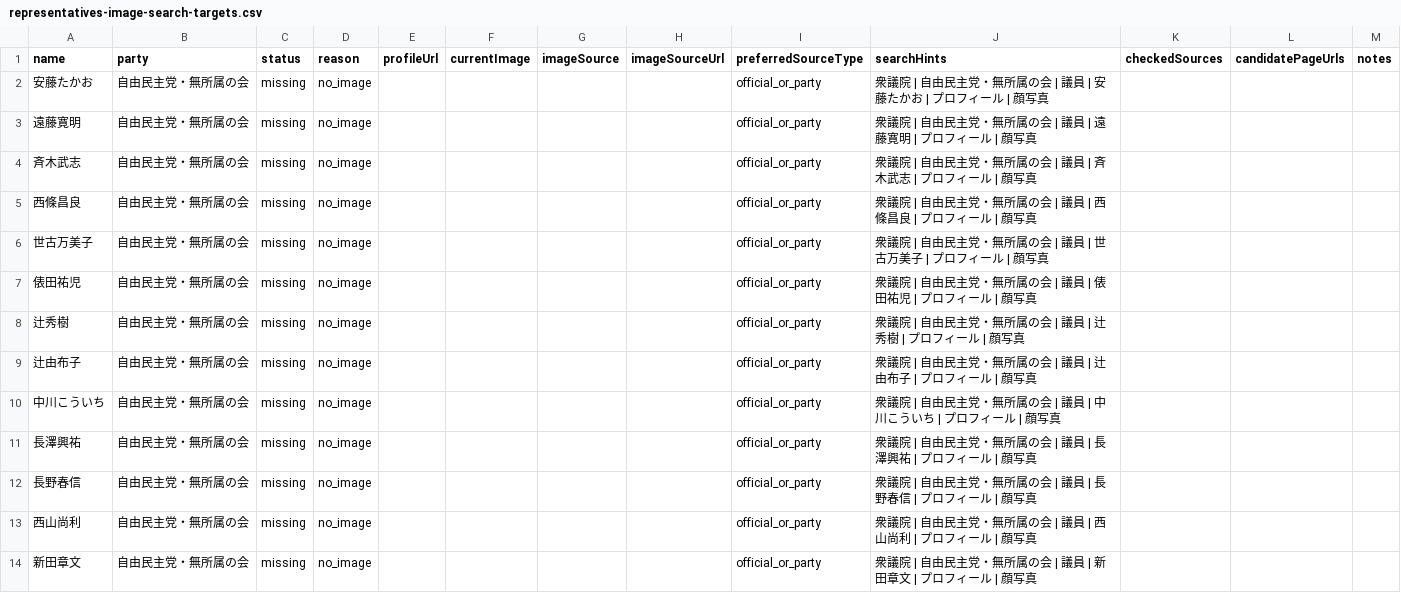
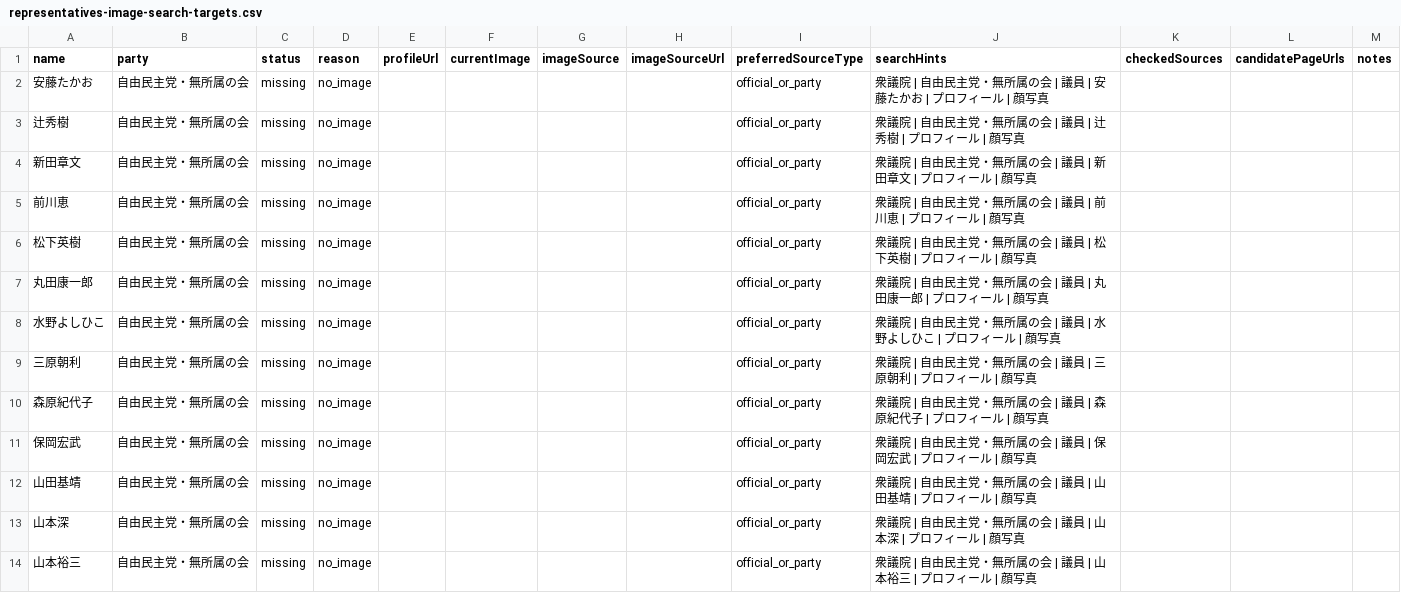
Before and after one commit to taiajitian-tech/senate-quiz-pwa, a CSV file: web/public/data/representatives-image-search-targets.csv, drawn as a sheet; only a part is shown; the shorter side is filled out with more unchanged rows; the diff covers the shown part only.

```diff
--- a/web/public/data/representatives-image-search-targets.csv
+++ b/web/public/data/representatives-image-search-targets.csv
@@ -2,13 +2,3 @@ name,party,status,reason,profileUrl,currentImage,imageSource,imageSourceUrl,pref
 "安藤たかお","自由民主党・無所属の会","missing","no_image","","","","","official_or_party","衆議院 | 自由民主党・無所属の会 | 議員 | 安藤たかお | プロフィール | 顔写真","","",""
-"遠藤寛明","自由民主党・無所属の会","missing","no_image","","","","","official_or_party","衆議院 | 自由民主党・無所属の会 | 議員 | 遠藤寛明 | プロフィール | 顔写真","","",""
-"斉木武志","自由民主党・無所属の会","missing","no_image","","","","","official_or_party","衆議院 | 自由民主党・無所属の会 | 議員 | 斉木武志 | プロフィール | 顔写真","","",""
-"西條昌良","自由民主党・無所属の会","missing","no_image","","","","","official_or_party","衆議院 | 自由民主党・無所属の会 | 議員 | 西條昌良 | プロフィール | 顔写真","","",""
-"世古万美子","自由民主党・無所属の会","missing","no_image","","","","","official_or_party","衆議院 | 自由民主党・無所属の会 | 議員 | 世古万美子 | プロフィール | 顔写真","","",""
-"俵田祐児","自由民主党・無所属の会","missing","no_image","","","","","official_or_party","衆議院 | 自由民主党・無所属の会 | 議員 | 俵田祐児 | プロフィール | 顔写真","","",""
 "辻秀樹","自由民主党・無所属の会","missing","no_image","","","","","official_or_party","衆議院 | 自由民主党・無所属の会 | 議員 | 辻秀樹 | プロフィール | 顔写真","","",""
-"辻由布子","自由民主党・無所属の会","missing","no_image","","","","","official_or_party","衆議院 | 自由民主党・無所属の会 | 議員 | 辻由布子 | プロフィール | 顔写真","","",""
-"中川こういち","自由民主党・無所属の会","missing","no_image","","","","","official_or_party","衆議院 | 自由民主党・無所属の会 | 議員 | 中川こういち | プロフィール | 顔写真","","",""
-"長澤興祐","自由民主党・無所属の会","missing","no_image","","","","","official_or_party","衆議院 | 自由民主党・無所属の会 | 議員 | 長澤興祐 | プロフィール | 顔写真","","",""
-"長野春信","自由民主党・無所属の会","missing","no_image","","","","","official_or_party","衆議院 | 自由民主党・無所属の会 | 議員 | 長野春信 | プロフィール | 顔写真","","",""
-"西山尚利","自由民主党・無所属の会","missing","no_image","","","","","official_or_party","衆議院 | 自由民主党・無所属の会 | 議員 | 西山尚利 | プロフィール | 顔写真","","",""
 "新田章文","自由民主党・無所属の会","missing","no_image","","","","","official_or_party","衆議院 | 自由民主党・無所属の会 | 議員 | 新田章文 | プロフィール | 顔写真","","",""
```
Also changed, not shown: 8 removed rows elsewhere in this file, web/public/data/representatives-image-fix-targets.csv, 5 other files.
